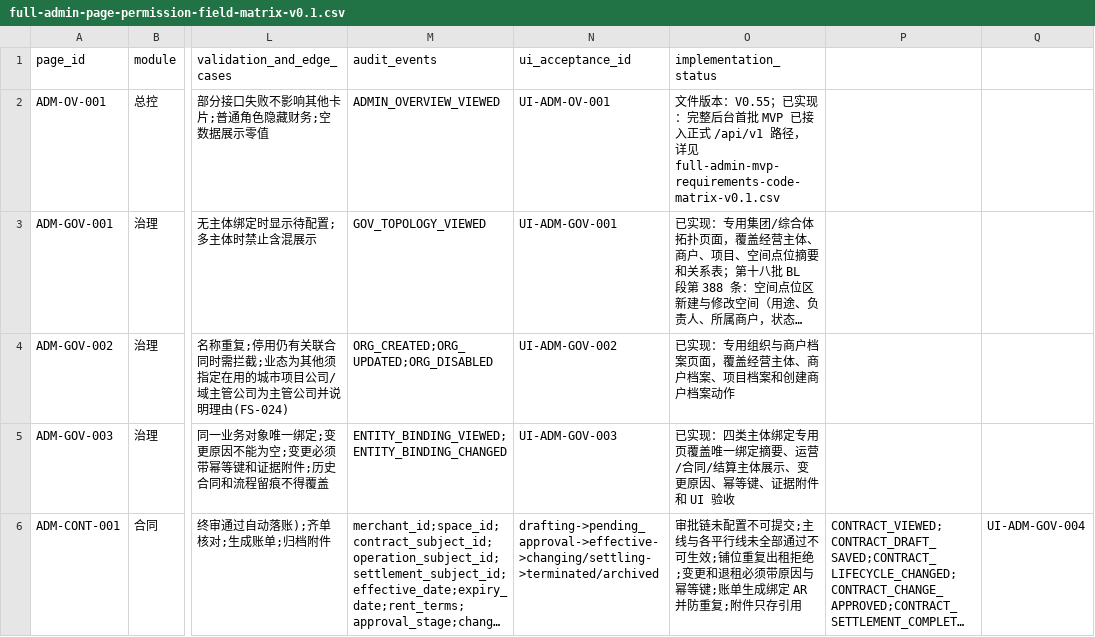
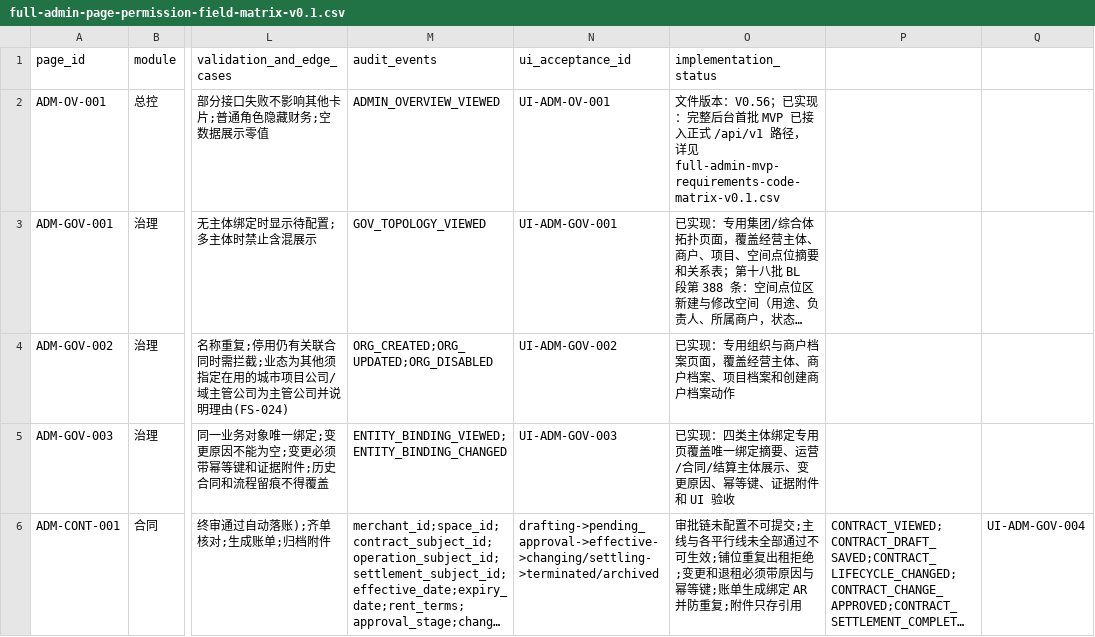
Before and after one commit to jxh1979/mall, a CSV file: docs/full-admin-page-permission-field-matrix-v0.1.csv, drawn as a sheet; only a part is shown, gaps mark what is left out; long unchanged cells end in …; the diff covers the shown part only; the diff names each change by its address in the sheet, - before the commit and + after, or states it on an @@ line.

```diff
--- a/docs/full-admin-page-permission-field-matrix-v0.1.csv
+++ b/docs/full-admin-page-permission-field-matrix-v0.1.csv
-O2 (implementation_status): …本：V0.55；已…
+O2 (implementation_status): …本：V0.56；已…
```
Also changed, not shown: 4 edited cells elsewhere in this file, docs/prd-audit/html-prd-coverage.csv, 22 other files.
